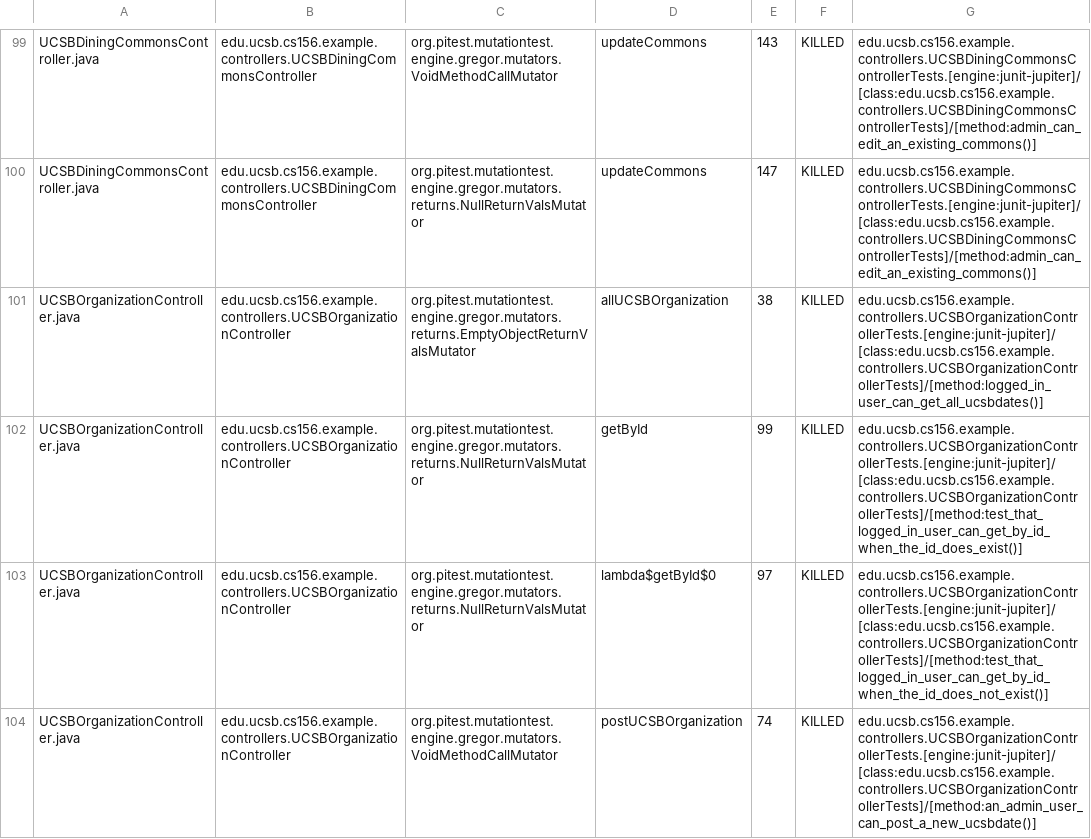
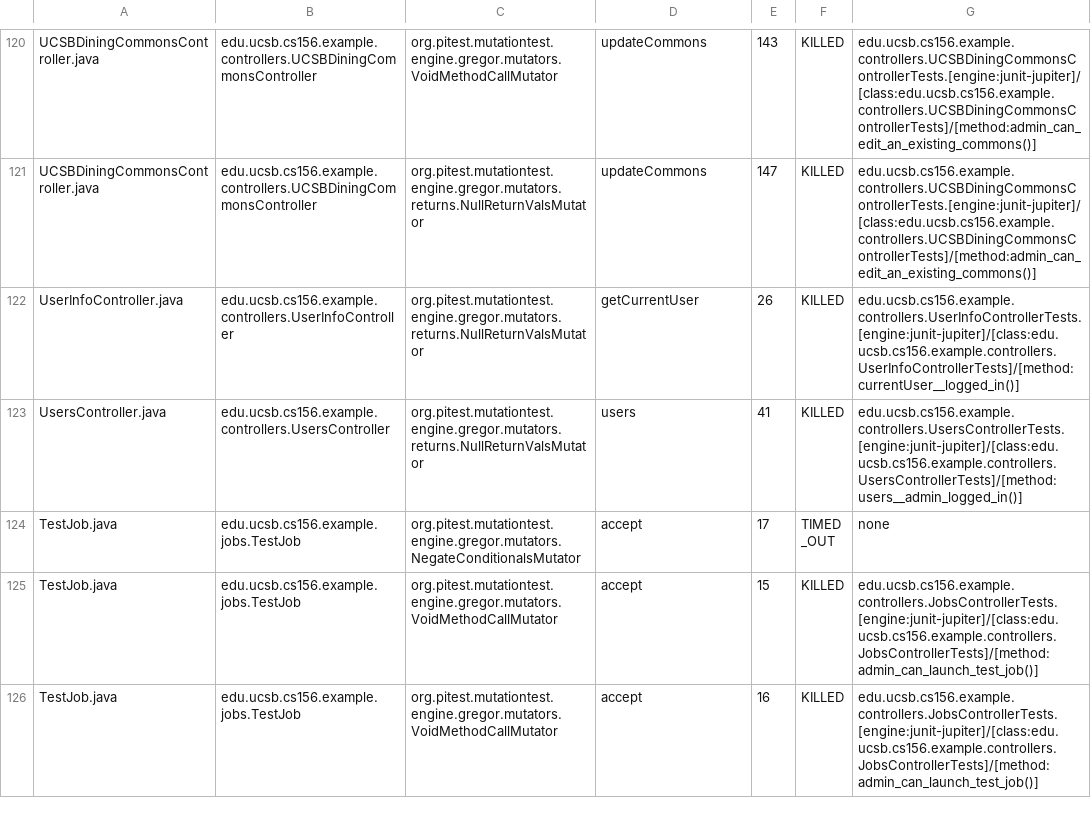
Before and after one commit to ucsb-cs156-f25/team01-f25-08, a CSV file: pitest/mutations.csv, drawn as a sheet; only a part is shown, gaps mark what is left out; the shorter side is filled out with more unchanged rows; removed rows and columns are numbered as before the commit, all else as after; the diff covers the shown part only; the diff names each change by its address in the sheet, - before the commit and + after, or states it on an @@ line.

Commit message:
Deploying to gh-pages from @ ucsb-cs156-f25/team01-f25-08@c09529574dd32aac65e3bf4861e4793df8123b5c 🚀

```diff
--- a/pitest/mutations.csv
+++ b/pitest/mutations.csv
-row 101: UCSBOrganizationController.java | edu.ucsb.cs156.example.controllers.UCSBOrganizationController | org.pitest.mutationtest.engine.gregor.mutators.returns.EmptyObjectReturnValsMutator | allUCSBOrganization | 38 | KILLED | edu.ucsb.cs156.example.controllers.UCSBOrganizationControllerTests.[engine:junit-jupiter]/[class:edu.ucsb.cs156.example.controllers.UCSBOrganizationControllerTests]/[method:logged_in_user_can_get_all_ucsbdates()]
-row 102: UCSBOrganizationController.java | edu.ucsb.cs156.example.controllers.UCSBOrganizationController | org.pitest.mutationtest.engine.gregor.mutators.returns.NullReturnValsMutator | getById | 99 | KILLED | edu.ucsb.cs156.example.controllers.UCSBOrganizationControllerTests.[engine:junit-jupiter]/[class:edu.ucsb.cs156.example.controllers.UCSBOrganizationControllerTests]/[method:test_that_logged_in_user_can_get_by_id_when_the_id_does_exist()]
-row 103: UCSBOrganizationController.java | edu.ucsb.cs156.example.controllers.UCSBOrganizationController | org.pitest.mutationtest.engine.gregor.mutators.returns.NullReturnValsMutator | lambda$getById$0 | 97 | KILLED | edu.ucsb.cs156.example.controllers.UCSBOrganizationControllerTests.[engine:junit-jupiter]/[class:edu.ucsb.cs156.example.controllers.UCSBOrganizationControllerTests]/[method:test_that_logged_in_user_can_get_by_id_when_the_id_does_not_exist()]
-row 104: UCSBOrganizationController.java | edu.ucsb.cs156.example.controllers.UCSBOrganizationController | org.pitest.mutationtest.engine.gregor.mutators.VoidMethodCallMutator | postUCSBOrganization | 74 | KILLED | edu.ucsb.cs156.example.controllers.UCSBOrganizationControllerTests.[engine:junit-jupiter]/[class:edu.ucsb.cs156.example.controllers.UCSBOrganizationControllerTests]/[method:an_admin_user_can_post_a_new_ucsbdate()]
```
Also changed, not shown: 13 added rows, 3 removed rows, 15 moved rows and 30 edited cells elsewhere in this file, 22 other files.
